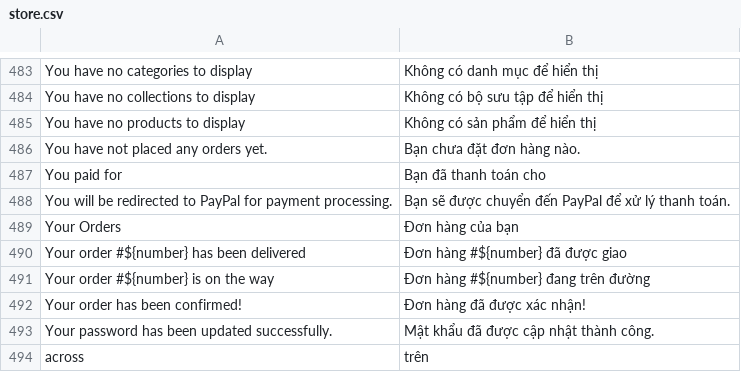
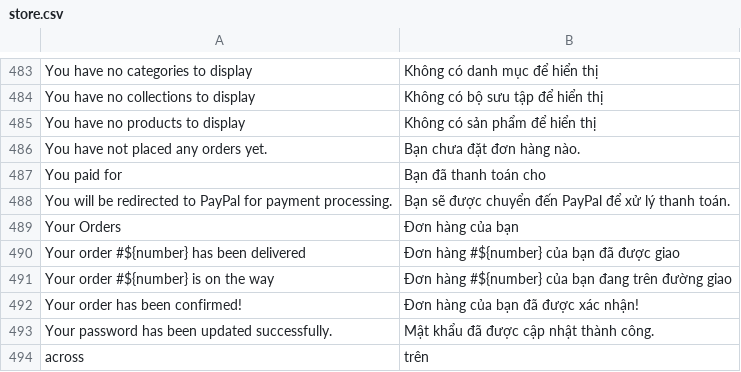
Before and after one commit to evershopcommerce/evershop, a CSV file: translations/vi/store.csv, drawn as a sheet; only a part is shown, gaps mark what is left out.

```diff
--- a/translations/vi/store.csv
+++ b/translations/vi/store.csv
@@ -489,5 +489,5 @@ You will be redirected to PayPal for payment processing.,Bạn sẽ được chu
 Your Orders,Đơn hàng của bạn
-Your order #${number} has been delivered,Đơn hàng #${number} đã được giao
-Your order #${number} is on the way,Đơn hàng #${number} đang trên đường
-Your order has been confirmed!,Đơn hàng đã được xác nhận!
+Your order #${number} has been delivered,Đơn hàng #${number} của bạn đã được giao
+Your order #${number} is on the way,Đơn hàng #${number} của bạn đang trên đường giao
+Your order has been confirmed!,Đơn hàng của bạn đã được xác nhận!
 Your password has been updated successfully.,Mật khẩu đã được cập nhật thành công.
```
Also changed, not shown: 17 other files.
